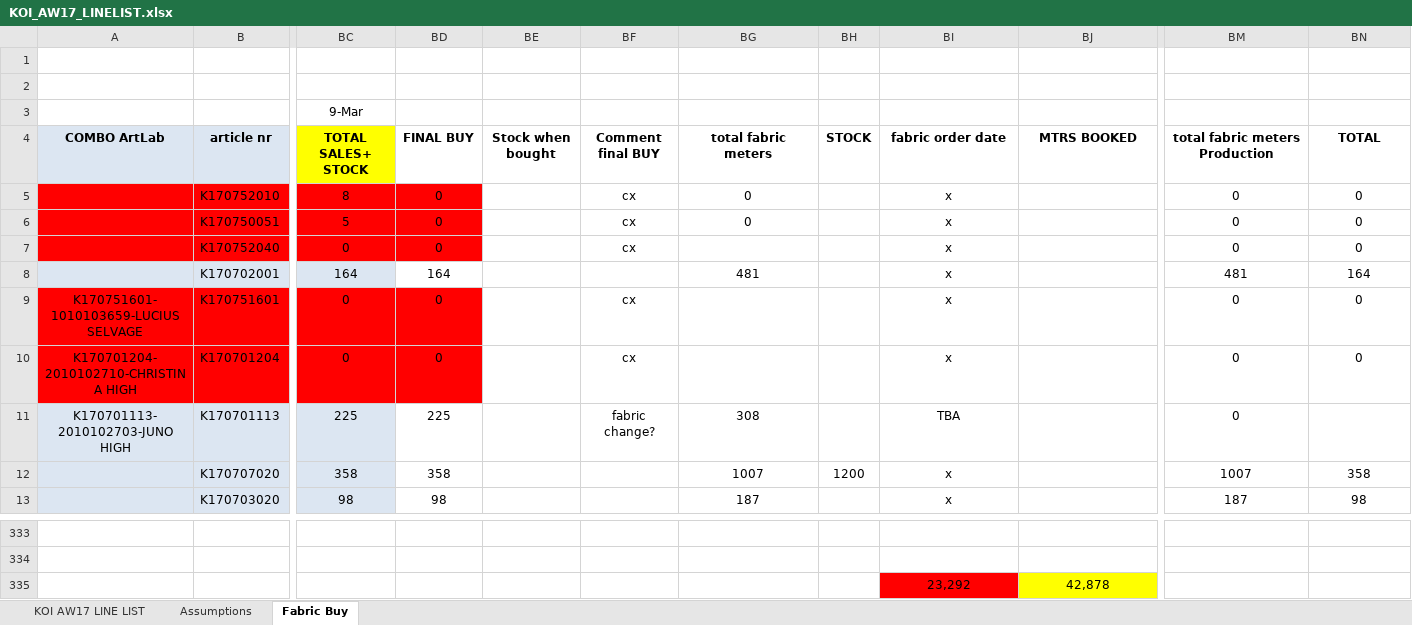
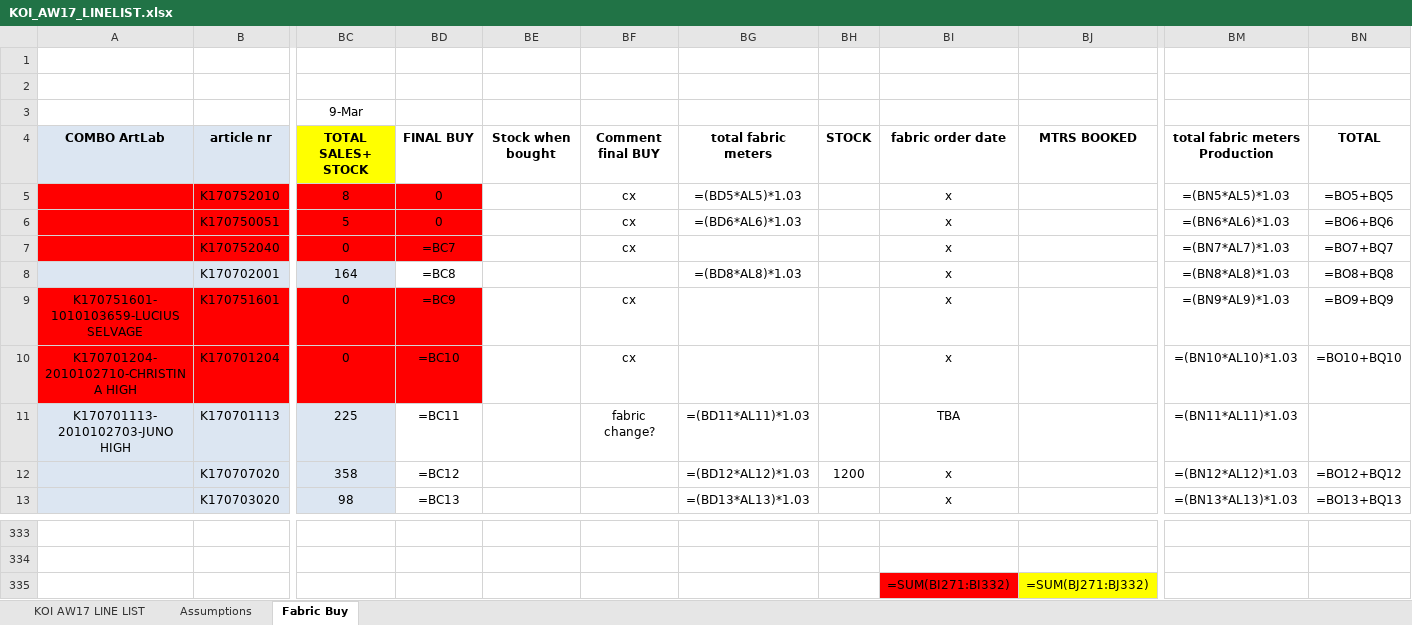
Before and after one commit to timdeplatvis111/ExcelSplitter, an Excel workbook: files/Test1234/KOI_AW17_LINELIST.xlsx, sheet Fabric Buy, drawn as a sheet; only a part is shown, gaps mark what is left out; values as stored, in another font and other column widths than the file's, no borders; formulas without a stored value are shown as written; removed rows and columns are numbered as before the commit, all else as after; rows hold the shown columns only; the diff covers the shown part only; the diff names each change by its address in the sheet, - before the commit and + after, or states it on an @@ line.

```diff
--- a/files/Test1234/KOI_AW17_LINELIST.xlsx (sheet Fabric Buy)
+++ b/files/Test1234/KOI_AW17_LINELIST.xlsx (sheet Fabric Buy)
-BG5: 0
+BG5: =(BD5*AL5)*1.03
-BM5: 0
+BM5: =(BN5*AL5)*1.03
-BN5: 0
+BN5: =BO5+BQ5
-BG6: 0
+BG6: =(BD6*AL6)*1.03
-BM6: 0
+BM6: =(BN6*AL6)*1.03
-BN6: 0
+BN6: =BO6+BQ6
-BD7: 0
+BD7: =BC7
-BM7: 0
+BM7: =(BN7*AL7)*1.03
-BN7: 0
+BN7: =BO7+BQ7
-BD8: 164
+BD8: =BC8
-BG8: 481
+BG8: =(BD8*AL8)*1.03
-BM8: 481
+BM8: =(BN8*AL8)*1.03
-BN8: 164
+BN8: =BO8+BQ8
-BD9: 0
+BD9: =BC9
-BM9: 0
+BM9: =(BN9*AL9)*1.03
-BN9: 0
+BN9: =BO9+BQ9
-BD10: 0
+BD10: =BC10
-BM10: 0
+BM10: =(BN10*AL10)*1.03
-BN10: 0
+BN10: =BO10+BQ10
-BD11: 225
+BD11: =BC11
-BG11: 308
+BG11: =(BD11*AL11)*1.03
-BM11: 0
+BM11: =(BN11*AL11)*1.03
-BD12: 358
+BD12: =BC12
-BG12: 1007
+BG12: =(BD12*AL12)*1.03
-BM12: 1007
+BM12: =(BN12*AL12)*1.03
-BN12: 358
+BN12: =BO12+BQ12
-BD13: 98
+BD13: =BC13
-BG13: 187
+BG13: =(BD13*AL13)*1.03
-BM13: 187
+BM13: =(BN13*AL13)*1.03
-BN13: 98
+BN13: =BO13+BQ13
-row 335:  |  |  |  |  |  |  |  | 23,292 | 42,878
+row 335:  |  |  |  |  |  |  |  | =SUM(BI271:BI332) | =SUM(BJ271:BJ332)
```
Also changed, not shown: 3 added rows, 3 removed rows and 960 edited cells elsewhere in this sheet, sheet KOI AW17 LINE LIST, files/Test1234/KOI_AW15_SPECIALS_LINELIST.xlsx, files/Test1234/PKL_2nd_CHOICE_KOI_xlxs.xlsx, 18 other files.
